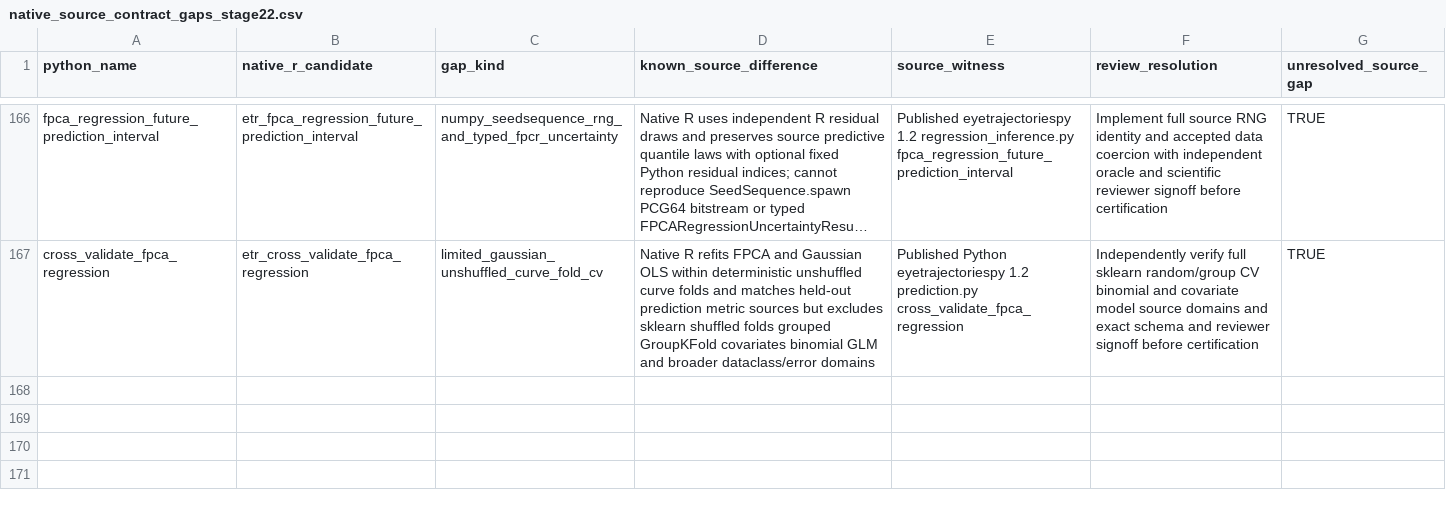
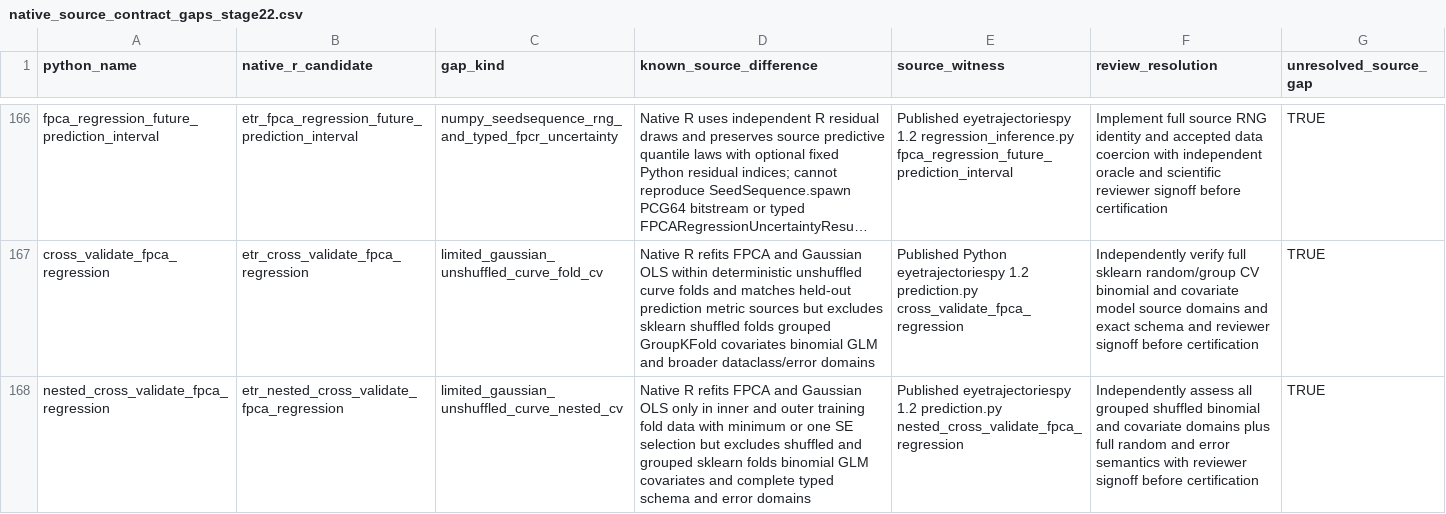
Before and after one commit to stefanosbalaskas/eyetrajectories, a CSV file: inst/extdata/native_source_contract_gaps_stage22.csv, drawn as a sheet; only a part is shown, gaps mark what is left out; long unchanged cells end in …; the diff names each change by its address in the sheet, - before the commit and + after, or states it on an @@ line.

Commit message:
Map nested FPCR source method and retain explicit full-contract differences

```diff
--- a/inst/extdata/native_source_contract_gaps_stage22.csv
+++ b/inst/extdata/native_source_contract_gaps_stage22.csv
+row 168: nested_cross_validate_fpca_regression | etr_nested_cross_validate_fpca_regression | limited_gaussian_unshuffled_curve_nested_cv | Native R refits FPCA and Gaussian OLS only in inner and outer training fold data with minimum or one SE selection but excludes shuffled and grouped sklearn folds binomial GLM covariates and complete typed schema and error domains | Published eyetrajectoriespy 1.2 prediction.py nested_cross_validate_fpca_regression | Independently assess all grouped shuffled binomial and covariate domains plus full random and error semantics with reviewer signoff before certification | TRUE
```
Also changed, not shown: 2 other files.
